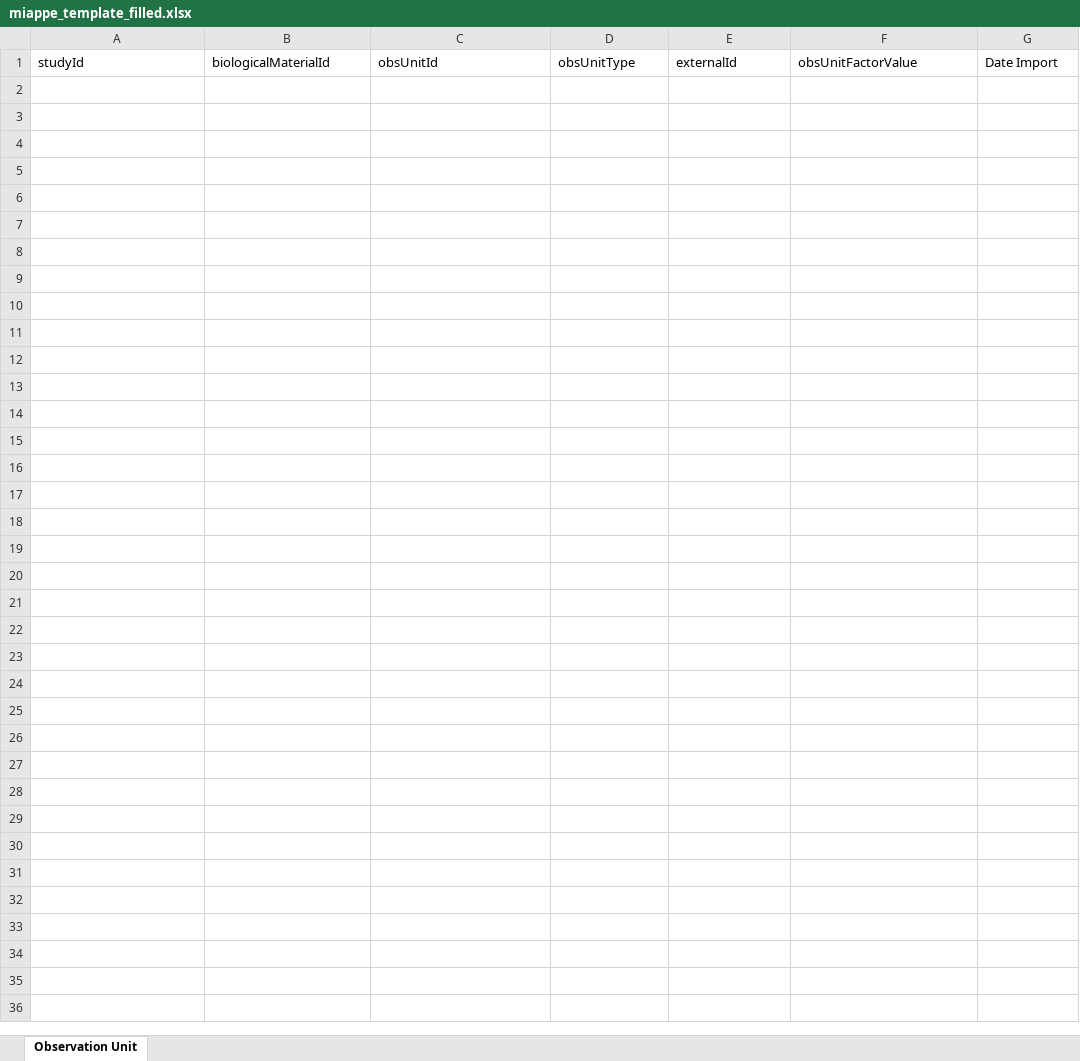
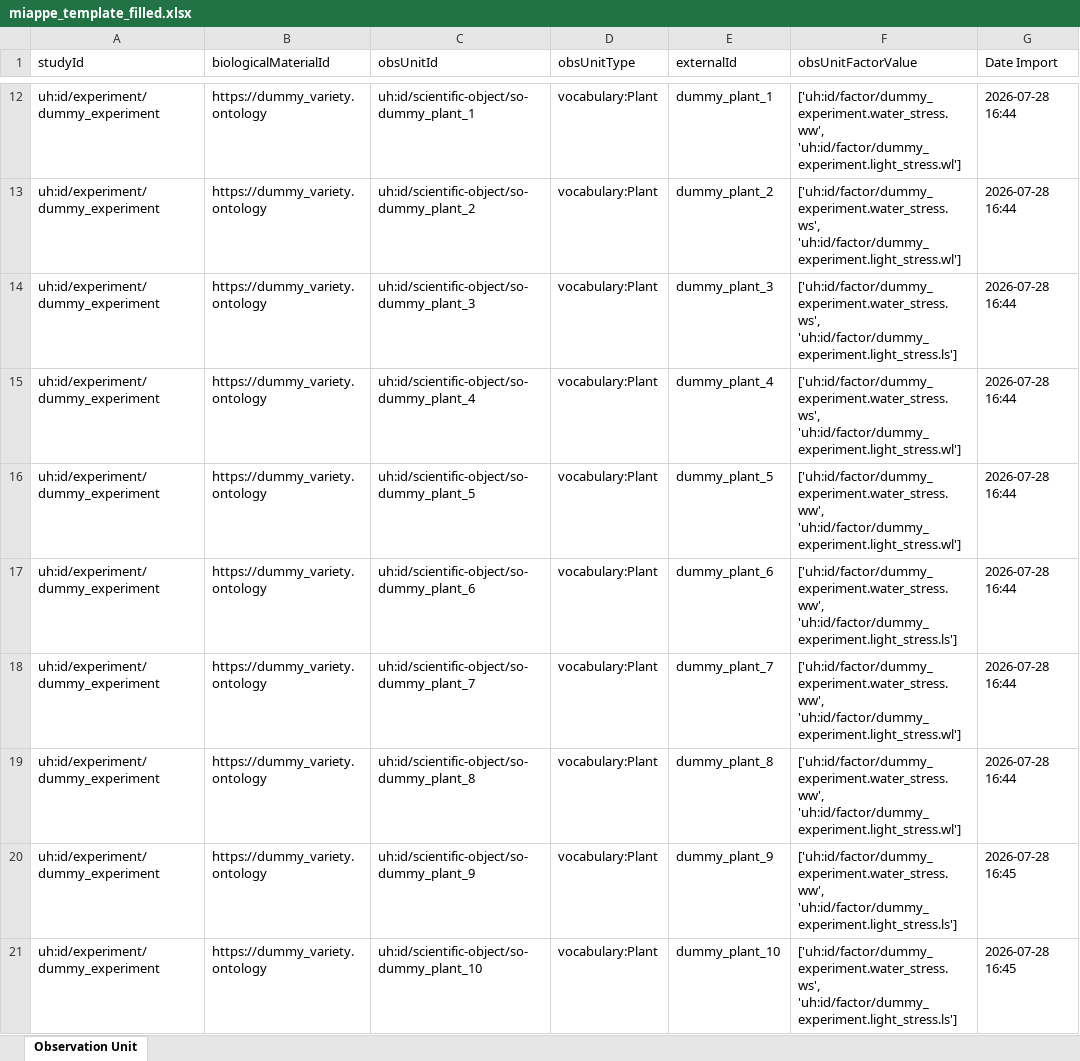
Before and after one commit to AnEdelweiss/JAQOS, an Excel workbook: exp_database/dummy_experiment/output/miappe_template_filled.xlsx, sheet Observation Unit, drawn as a sheet; only a part is shown, gaps mark what is left out; values as stored, in another font and other column widths than the file's, no borders; the diff covers the shown part only; the diff names each change by its address in the sheet, - before the commit and + after, or states it on an @@ line.

Commit message:
changes regarding the fetching of factors and datetimes

```diff
--- a/exp_database/dummy_experiment/output/miappe_template_filled.xlsx (sheet Observation Unit)
+++ b/exp_database/dummy_experiment/output/miappe_template_filled.xlsx (sheet Observation Unit)
+row 12: uh:id/experiment/dummy_experiment | https://dummy_variety.ontology | uh:id/scientific-object/so-dummy_plant_1 | vocabulary:Plant | dummy_plant_1 | ['uh:id/factor/dummy_experiment.water_stress.ww', 'uh:id/factor/dummy_experiment.light_stress.wl'] | 2026-07-28 16:44
+row 13: uh:id/experiment/dummy_experiment | https://dummy_variety.ontology | uh:id/scientific-object/so-dummy_plant_2 | vocabulary:Plant | dummy_plant_2 | ['uh:id/factor/dummy_experiment.water_stress.ws', 'uh:id/factor/dummy_experiment.light_stress.wl'] | 2026-07-28 16:44
+row 14: uh:id/experiment/dummy_experiment | https://dummy_variety.ontology | uh:id/scientific-object/so-dummy_plant_3 | vocabulary:Plant | dummy_plant_3 | ['uh:id/factor/dummy_experiment.water_stress.ws', 'uh:id/factor/dummy_experiment.light_stress.ls'] | 2026-07-28 16:44
+row 15: uh:id/experiment/dummy_experiment | https://dummy_variety.ontology | uh:id/scientific-object/so-dummy_plant_4 | vocabulary:Plant | dummy_plant_4 | ['uh:id/factor/dummy_experiment.water_stress.ws', 'uh:id/factor/dummy_experiment.light_stress.wl'] | 2026-07-28 16:44
+row 16: uh:id/experiment/dummy_experiment | https://dummy_variety.ontology | uh:id/scientific-object/so-dummy_plant_5 | vocabulary:Plant | dummy_plant_5 | ['uh:id/factor/dummy_experiment.water_stress.ww', 'uh:id/factor/dummy_experiment.light_stress.wl'] | 2026-07-28 16:44
+row 17: uh:id/experiment/dummy_experiment | https://dummy_variety.ontology | uh:id/scientific-object/so-dummy_plant_6 | vocabulary:Plant | dummy_plant_6 | ['uh:id/factor/dummy_experiment.water_stress.ww', 'uh:id/factor/dummy_experiment.light_stress.ls'] | 2026-07-28 16:44
+row 18: uh:id/experiment/dummy_experiment | https://dummy_variety.ontology | uh:id/scientific-object/so-dummy_plant_7 | vocabulary:Plant | dummy_plant_7 | ['uh:id/factor/dummy_experiment.water_stress.ww', 'uh:id/factor/dummy_experiment.light_stress.wl'] | 2026-07-28 16:44
+row 19: uh:id/experiment/dummy_experiment | https://dummy_variety.ontology | uh:id/scientific-object/so-dummy_plant_8 | vocabulary:Plant | dummy_plant_8 | ['uh:id/factor/dummy_experiment.water_stress.ww', 'uh:id/factor/dummy_experiment.light_stress.wl'] | 2026-07-28 16:44
+row 20: uh:id/experiment/dummy_experiment | https://dummy_variety.ontology | uh:id/scientific-object/so-dummy_plant_9 | vocabulary:Plant | dummy_plant_9 | ['uh:id/factor/dummy_experiment.water_stress.ww', 'uh:id/factor/dummy_experiment.light_stress.ls'] | 2026-07-28 16:45
+row 21: uh:id/experiment/dummy_experiment | https://dummy_variety.ontology | uh:id/scientific-object/so-dummy_plant_10 | vocabulary:Plant | dummy_plant_10 | ['uh:id/factor/dummy_experiment.water_stress.ws', 'uh:id/factor/dummy_experiment.light_stress.ls'] | 2026-07-28 16:45
```
Also changed, not shown: 10 added rows elsewhere in this sheet, exp_database/dummy_experiment/Miappe_Template.xlsx, exp_database/dummy_experiment/RGB1_tabular_data.xlsx, 3 other files.
